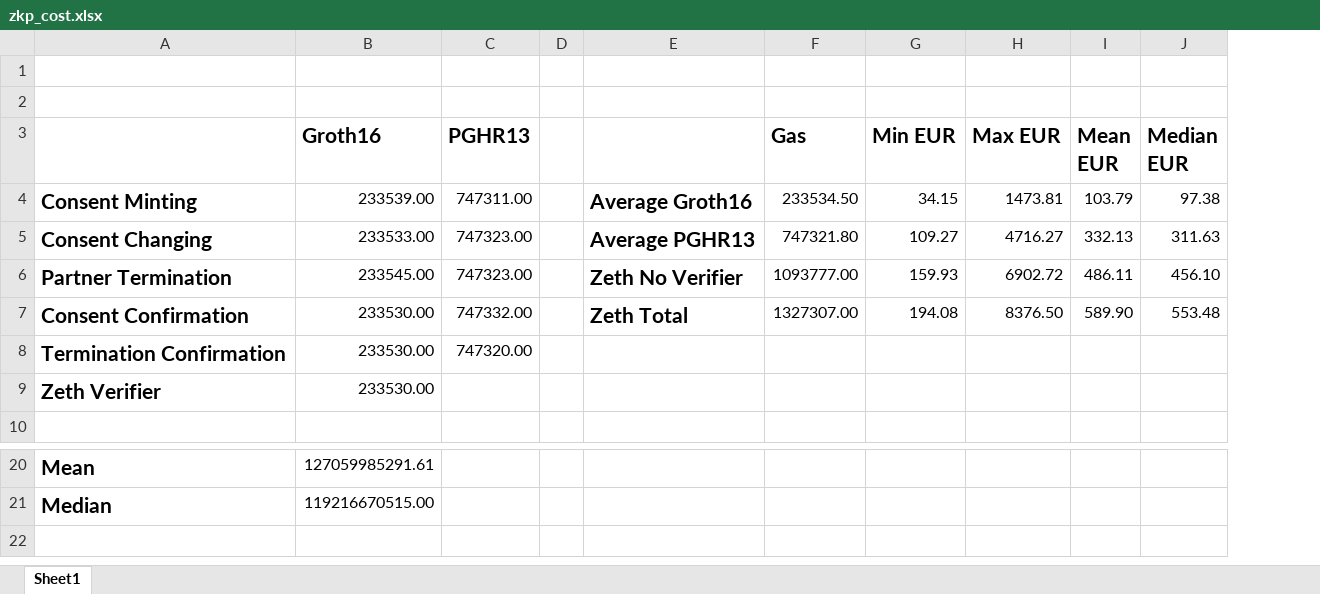
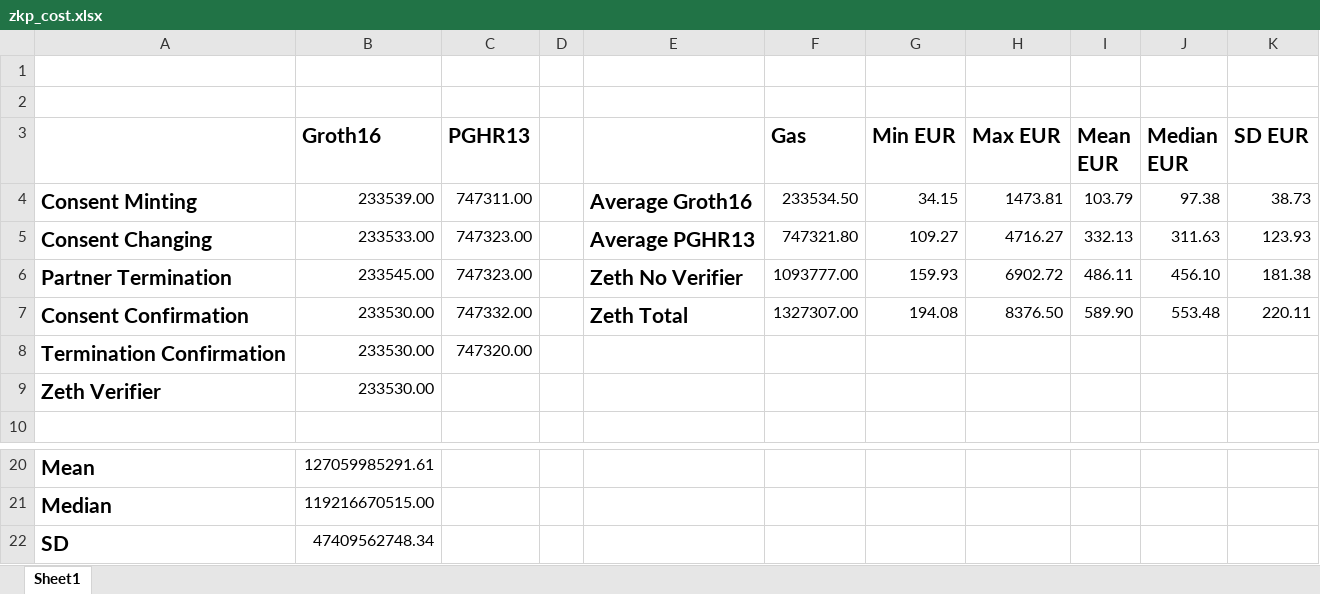
Before and after one commit to kaxxa123/zkconsent, an Excel workbook: eth-gas/data/zkp_cost.xlsx, sheet Sheet1, drawn as a sheet; only a part is shown, gaps mark what is left out; values as stored, in another font and other column widths than the file's, no borders; the diff names each change by its address in the sheet, - before the commit and + after, or states it on an @@ line.

```diff
--- a/eth-gas/data/zkp_cost.xlsx (sheet Sheet1)
+++ b/eth-gas/data/zkp_cost.xlsx (sheet Sheet1)
+column K (SD EUR), rows 4-7: 38.73 | 123.93 | 181.38 | 220.11
+row 22: SD | 47409562748.34
```
Also changed, not shown: eth-gas/data/ETH_EUR.xlsx.
